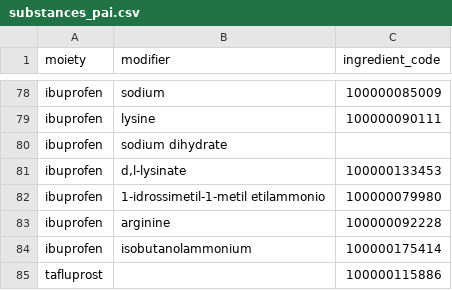
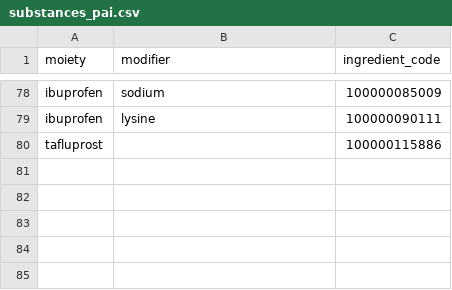
Before and after one commit to unicom-project-eu/wp6-db-api, a CSV file: preprocess-data/substance/substances_pai.csv, drawn as a sheet; only a part is shown, gaps mark what is left out; the diff names each change by its address in the sheet, - before the commit and + after, or states it on an @@ line.

```diff
--- a/preprocess-data/substance/substances_pai.csv
+++ b/preprocess-data/substance/substances_pai.csv
-row 80: ibuprofen | sodium dihydrate
-row 81: ibuprofen | d,l-lysinate | 100000133453
-row 82: ibuprofen | 1-idrossimetil-1-metil etilammonio | 100000079980
-row 83: ibuprofen | arginine | 100000092228
-row 84: ibuprofen | isobutanolammonium | 100000175414
```
Also changed, not shown: preprocess-data/substance/original.csv.
